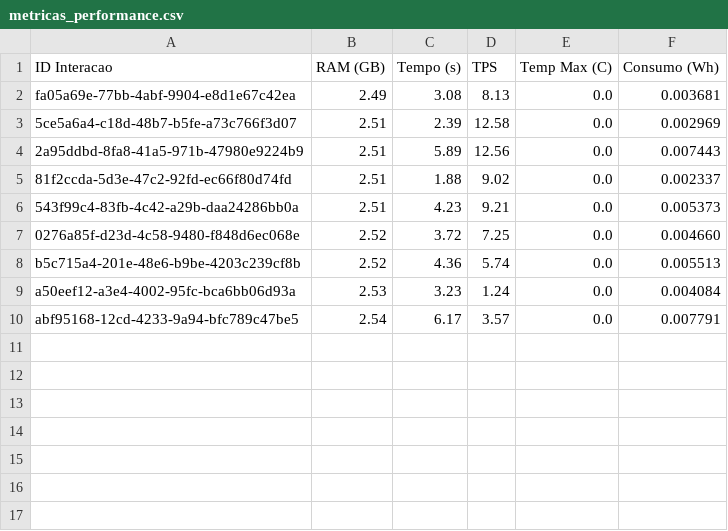
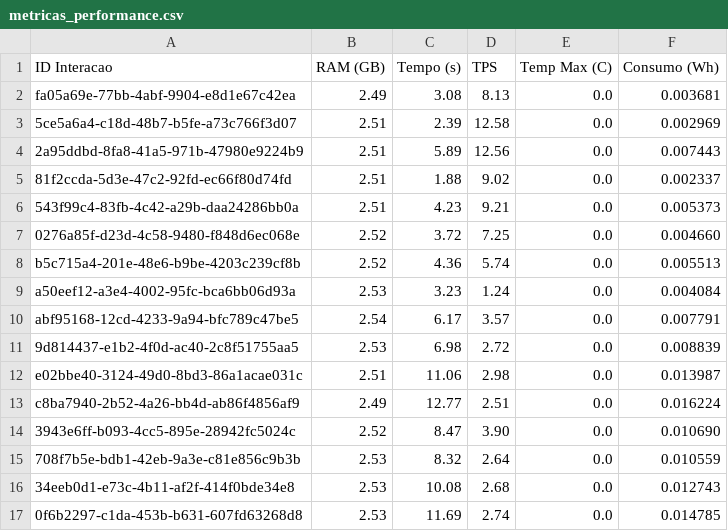
Before and after one commit to Fabriciofkt157/resultados-pierre, a CSV file: metricas_performance.csv, drawn as a sheet.

```diff
--- a/metricas_performance.csv
+++ b/metricas_performance.csv
@@ -10 +10,8 @@ a50eef12-a3e4-4002-95fc-bca6bb06d93a,2.53,3.23,1.24,0.0,0.004084
 abf95168-12cd-4233-9a94-bfc789c47be5,2.54,6.17,3.57,0.0,0.007791
+9d814437-e1b2-4f0d-ac40-2c8f51755aa5,2.53,6.98,2.72,0.0,0.008839
+e02bbe40-3124-49d0-8bd3-86a1acae031c,2.51,11.06,2.98,0.0,0.013987
+c8ba7940-2b52-4a26-bb4d-ab86f4856af9,2.49,12.77,2.51,0.0,0.016224
+3943e6ff-b093-4cc5-895e-28942fc5024c,2.52,8.47,3.90,0.0,0.010690
+708f7b5e-bdb1-42eb-9a3e-c81e856c9b3b,2.53,8.32,2.64,0.0,0.010559
+34eeb0d1-e73c-4b11-af2f-414f0bde34e8,2.53,10.08,2.68,0.0,0.012743
+0f6b2297-c1da-453b-b631-607fd63268d8,2.53,11.69,2.74,0.0,0.014785
```
Also changed, not shown: 1 other file.
